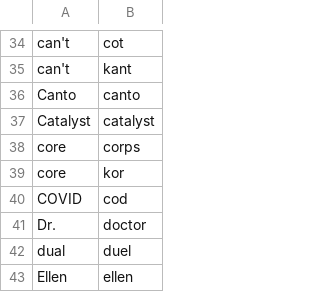
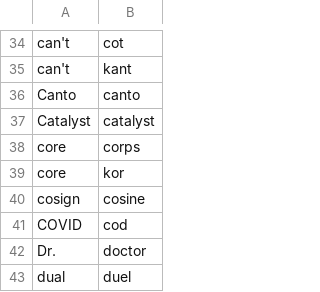
Before and after one commit to zmcgohan2/knausj_talon, a CSV file: settings/words_to_replace.csv, drawn as a sheet; only a part is shown, gaps mark what is left out; the shorter side is filled out with more unchanged rows.

```diff
--- a/settings/words_to_replace.csv
+++ b/settings/words_to_replace.csv
@@ -39,2 +39,3 @@ core,corps
 core,kor
+cosign,cosine
 COVID,cod
```
Also changed, not shown: settings/additional_words.csv.
